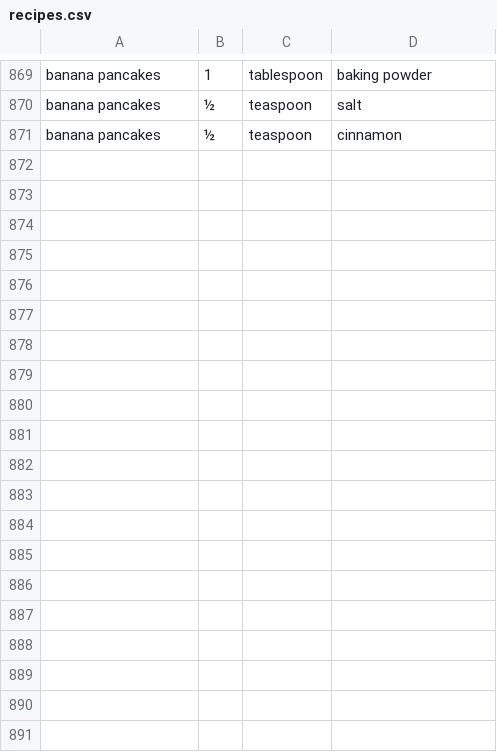
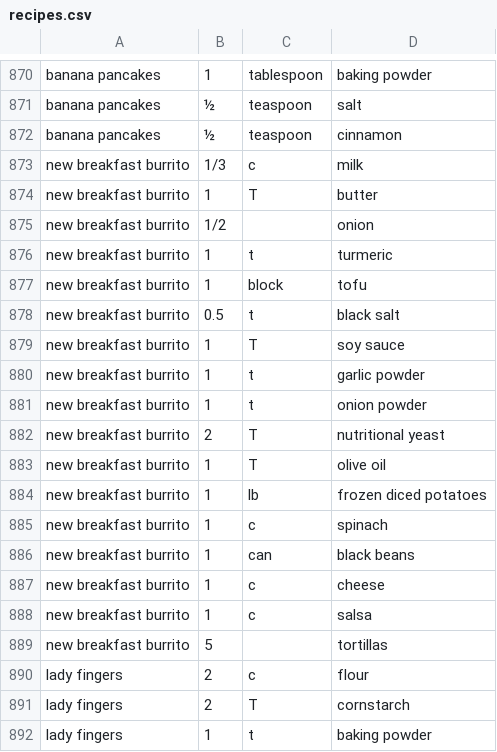
Before and after one commit to kwils119/grocery-list, a CSV file: recipes.csv, drawn as a sheet; only a part is shown, gaps mark what is left out; the diff covers the shown part only.

```diff
--- a/recipes.csv
+++ b/recipes.csv
@@ -871 +872,21 @@ banana pancakes,½,teaspoon,salt
 banana pancakes,½,teaspoon,cinnamon
+new breakfast burrito,1/3,c,milk
+new breakfast burrito,1,T,butter
+new breakfast burrito,1/2,,onion
+new breakfast burrito,1,t,turmeric
+new breakfast burrito,1,block,tofu
+new breakfast burrito,0.5,t,black salt
+new breakfast burrito,1,T,soy sauce
+new breakfast burrito,1,t,garlic powder
+new breakfast burrito,1,t,onion powder
+new breakfast burrito,2,T,nutritional yeast
+new breakfast burrito,1,T,olive oil
+new breakfast burrito,1,lb,frozen diced potatoes
+new breakfast burrito,1,c,spinach
+new breakfast burrito,1,can,black beans
+new breakfast burrito,1,c,cheese
+new breakfast burrito,1,c,salsa
+new breakfast burrito,5,,tortillas
+lady fingers,2,c,flour
+lady fingers,2,T,cornstarch
+lady fingers,1,t,baking powder
```
Also changed, not shown: 17 added rows and 42 edited cells elsewhere in this file, 2 other files.
